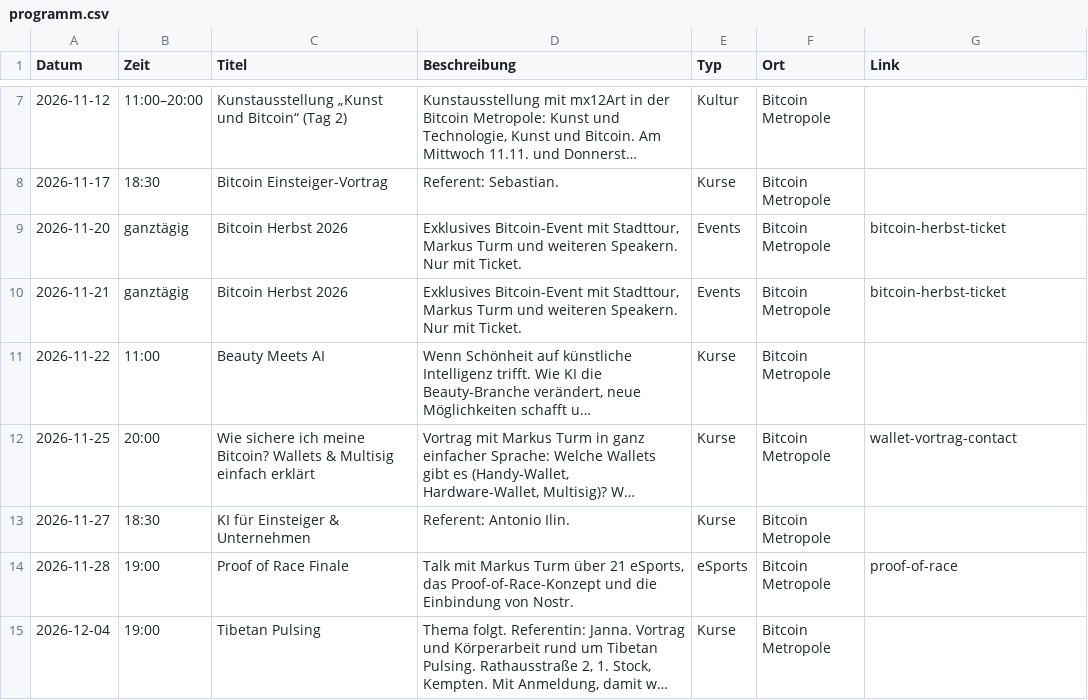
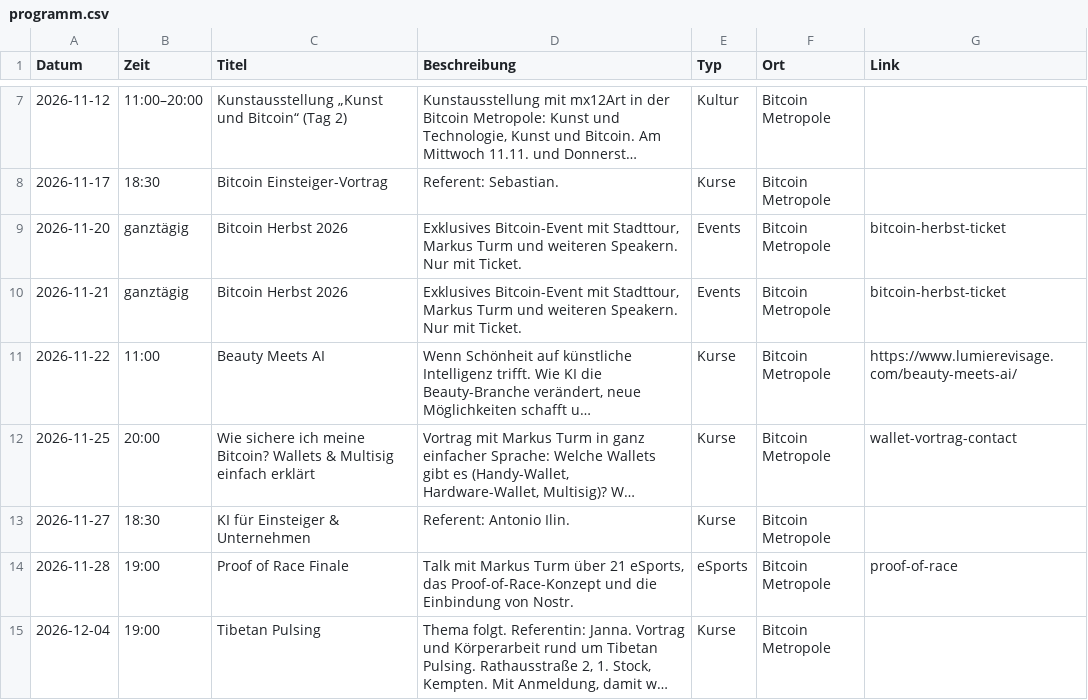
Before and after one commit to Razue/bitcoin_metropole_kempten, a CSV file: programm.csv, drawn as a sheet; only a part is shown, gaps mark what is left out; long unchanged cells end in …; the diff names each change by its address in the sheet, - before the commit and + after, or states it on an @@ line.

Commit message:
Beauty Meets AI: eleganter silberner Jetzt-anmelden-Button zum Anmeldeformular (Lumière Visage)

```diff
--- a/programm.csv
+++ b/programm.csv
-G11 (Link): (empty)
+G11 (Link): https://www.lumierevisage.com/beauty-meets-ai/
```
Also changed, not shown: 2 other files.
